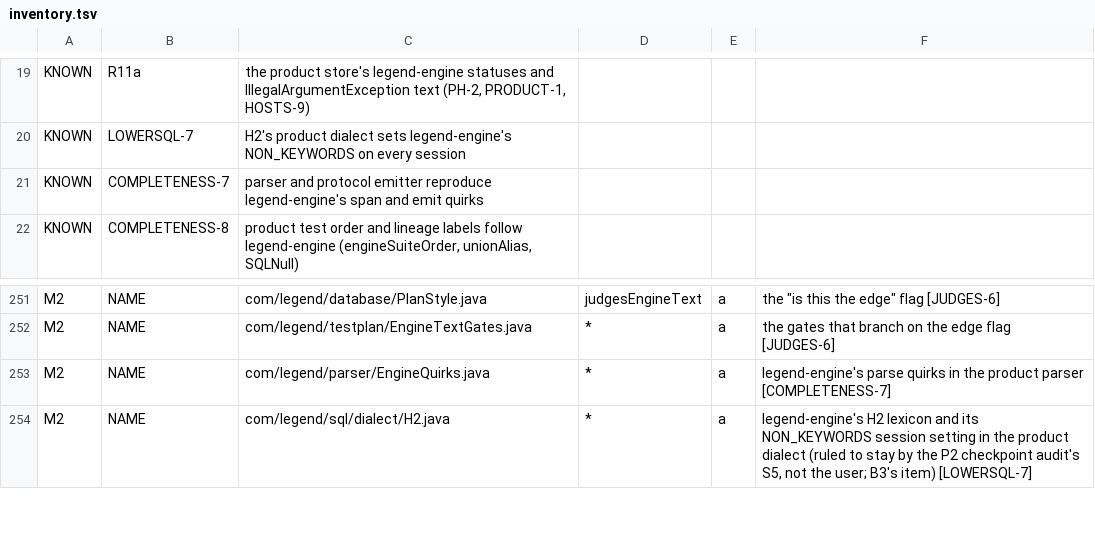
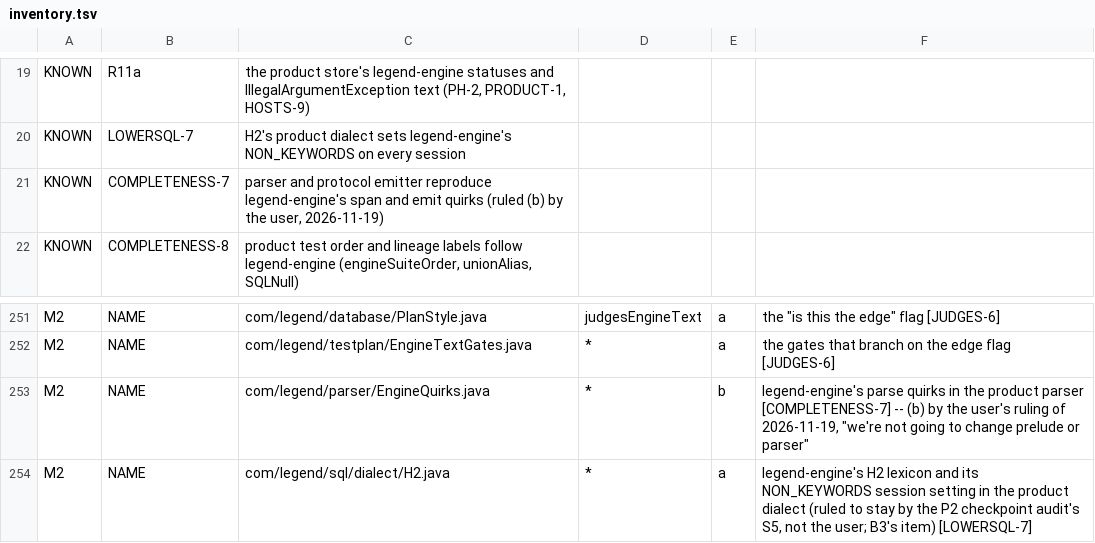
Before and after one commit to neema2/legend-lite, a TSV file: tools/meaning/inventory.tsv, drawn as a sheet; only a part is shown, gaps mark what is left out; the diff covers the shown part only.

```diff
--- a/tools/meaning/inventory.tsv
+++ b/tools/meaning/inventory.tsv
@@ -20,3 +20,3 @@ KNOWN | R11a | the product store's legend-engine statuses and IllegalArgumentExc
 KNOWN | LOWERSQL-7 | H2's product dialect sets legend-engine's NON_KEYWORDS on every session |
-KNOWN | COMPLETENESS-7 | parser and protocol emitter reproduce legend-engine's span and emit quirks |
+KNOWN | COMPLETENESS-7 | parser and protocol emitter reproduce legend-engine's span and emit quirks (ruled (b) by the user, 2026-11-19) |
 KNOWN | COMPLETENESS-8 | product test order and lineage labels follow legend-engine (engineSuiteOrder, unionAlias, SQLNull) |
@@ -252,3 +252,3 @@ M2 | NAME | com/legend/database/PlanStyle.java | judgesEngineText | a | the "is
 M2 | NAME | com/legend/testplan/EngineTextGates.java | * | a | the gates that branch on the edge flag [JUDGES-6]
-M2 | NAME | com/legend/parser/EngineQuirks.java | * | a | legend-engine's parse quirks in the product parser [COMPLETENESS-7]
+M2 | NAME | com/legend/parser/EngineQuirks.java | * | b | legend-engine's parse quirks in the product parser [COMPLETENESS-7] -- (b) by the user's ruling of 2026-11-19, "we're not going to change prelude or parser"
 M2 | NAME | com/legend/sql/dialect/H2.java | * | a | legend-engine's H2 lexicon and its NON_KEYWORDS session setting in the product dialect (ruled to stay by the P2 checkpoint audit's S5, not the user; B3's item) [LOWERSQL-7]
```
Also changed, not shown: 18 edited cells elsewhere in this file, 2 other files.
